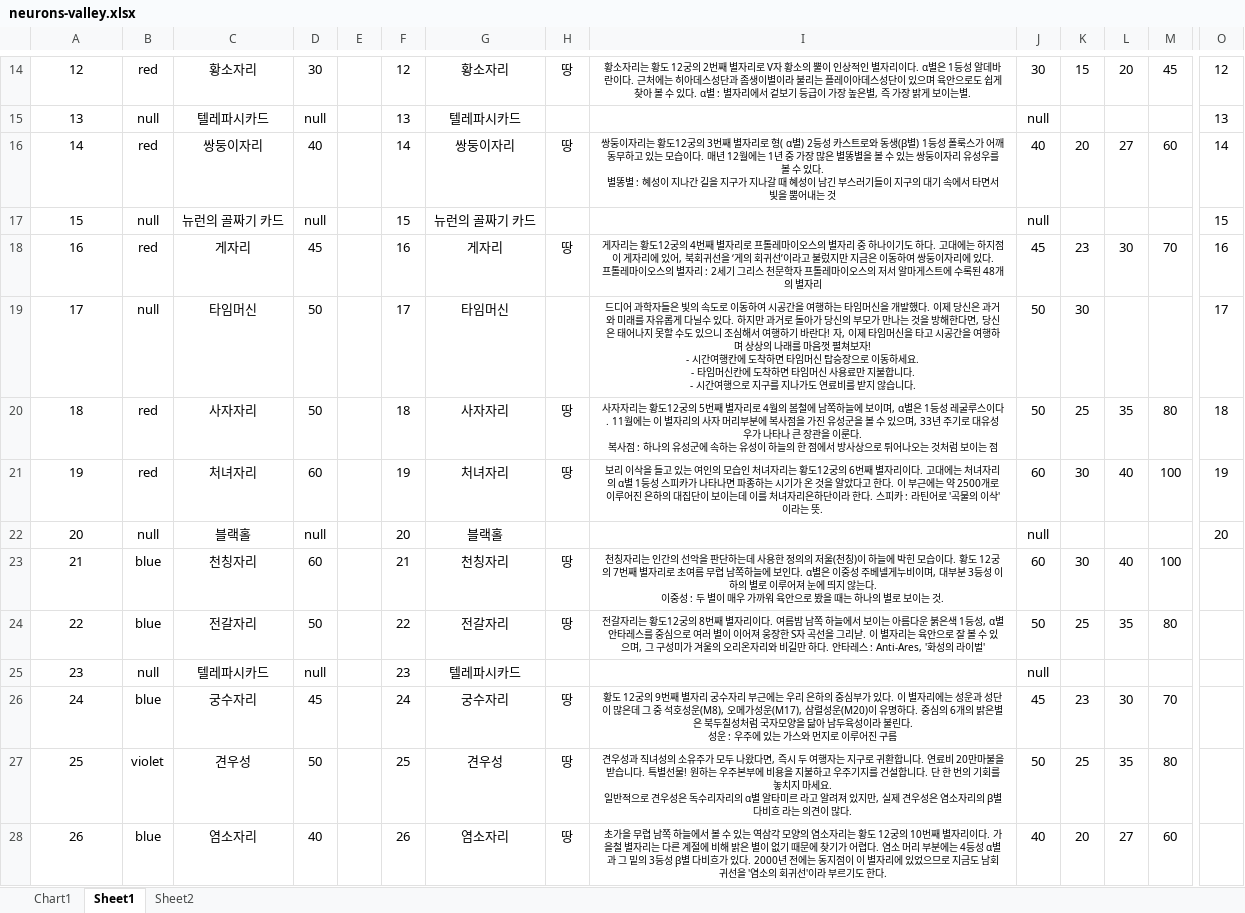
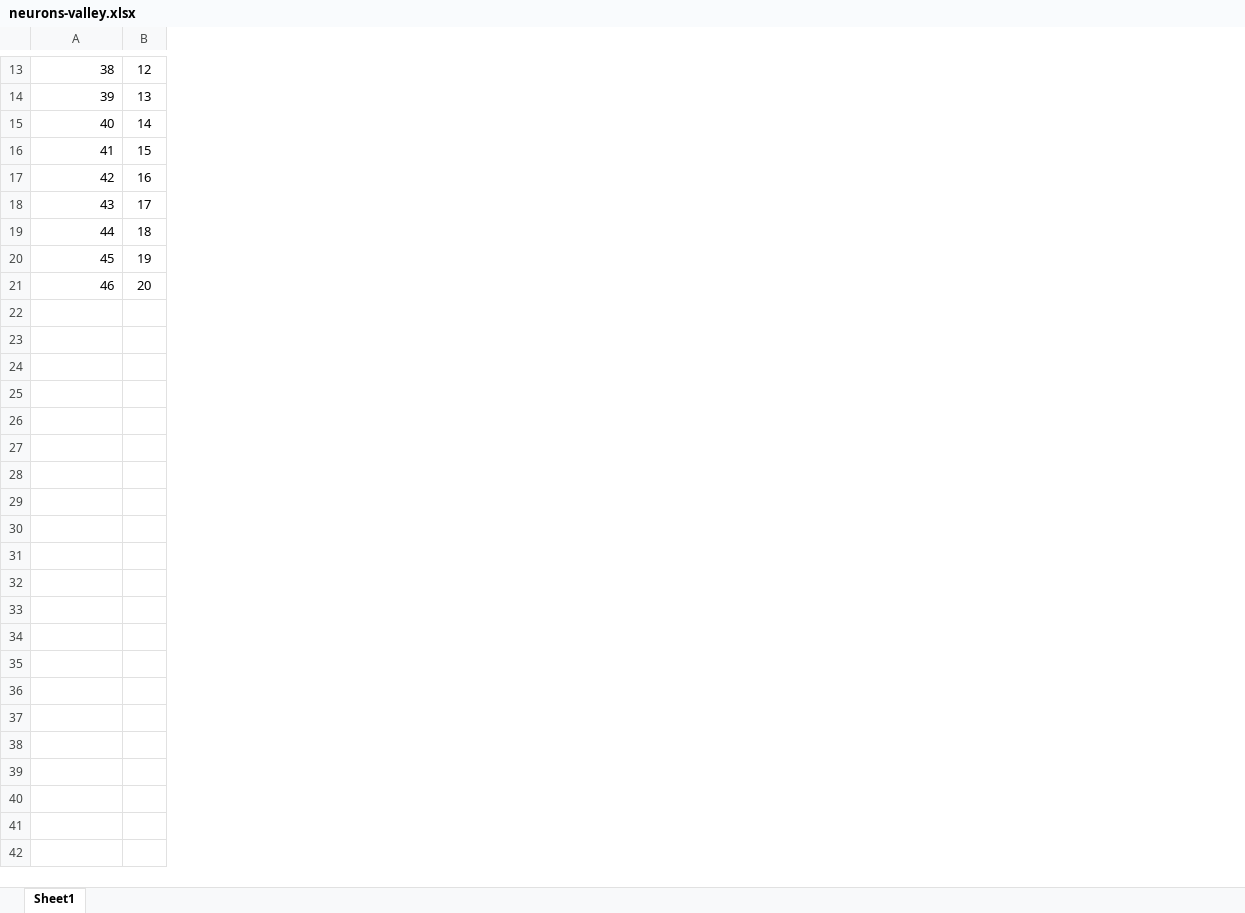
Before and after one commit to KIM9909/GamePlanet, an Excel workbook: meeple_back/src/main/resources/game-element/neurons-valley.xlsx, sheet Sheet1, drawn as a sheet; only a part is shown, gaps mark what is left out; values as stored, in another font and other column widths than the file's, no borders; removed rows and columns are numbered as before the commit, all else as after; rows hold the shown columns only; ↵ is a line break in a cell; the diff covers the shown part only; the diff names each change by its address in the sheet, - before the commit and + after, or states it on an @@ line.

```diff
--- a/meeple_back/src/main/resources/game-element/neurons-valley.xlsx (sheet Sheet1)
+++ b/meeple_back/src/main/resources/game-element/neurons-valley.xlsx (sheet Sheet1)
-sheet tab: Chart1
-sheet tab: Sheet2
-column B, rows 14-22: red | null | red | null | red | null | red | red | null
-column C, rows 14-22: 황소자리 | 텔레파시카드 | 쌍둥이자리 | 뉴런의 골짜기 카드 | 게자리 | 타임머신 | 사자자리 | 처녀자리 | 블랙홀
-column D, rows 14-22: 30 | null | 40 | null | 45 | 50 | 50 | 60 | null
-column E, empty
-column G, rows 14-22: 황소자리 | 텔레파시카드 | 쌍둥이자리 | 뉴런의 골짜기 카드 | 게자리 | 타임머신 | 사자자리 | 처녀자리 | 블랙홀
-column H, rows 14-21: 땅 |  | 땅 |  | 땅 |  | 땅 | 땅
-column I, rows 14-21: 황소자리는 황도 12궁의 2번째 별자리로 V자 황소의 뿔이 인상적인 별자리이다. α별은 1등성 알데바란이다. 근처에는 히아데스성단과 좀생이별이라 불리는 플레이아데스성단이 있으며 육안으로도 쉽게 찾아 볼 수 있다. α별 : 별자리에서 겉보기 등급이 가장 높은별, 즉 가장 밝게 보이는별. |  | 쌍둥이자리는 황도12궁의 3번째 별자리로 형( α별) 2등성 카스트로와 동생(β별) 1등성 폴룩스가 어깨동무하고 있는 모습이다. 매년 12월에는 1년 중 가장 많은 별똥별을 볼 수 있는 쌍둥이자리 유성우를 볼 수 있다. ↵ 별똥별 : 혜성이 지나간 길을 지구가 지나갈 때 혜성이 남긴 부스러기들이 지구의 대기 속에서 타면서 빛을 뿜어내는 것 |  | 게자리는 황도12궁의 4번째 별자리로 프톨레마이오스의 별자리 중 하나이기도 하다. 고대에는 하지점이 게자리에 있어, 북회귀선을 ‘게의 회귀선’이라고 불렀지만 지금은 이동하여 쌍둥이자리에 있다. ↵ 프톨레마이오스의 별자리 : 2세기 그리스 천문학자 프톨레마이오스의 저서 알마게스트에 수록된 48개의 별자리 | 드디어 과학자들은 빛의 속도로 이동하여 시공간을 여행하는 타임머신을 개발했다. 이제 당신은 과거와 미래를 자유롭게 다닐수 있다. 하지만 과거로 돌아가 당신의 부모가 만나는 것을 방해한다면, 당신은 태어나지 못할 수도 있으니 조심해서 여행하기 바란다! 자, 이제 타임머신을 타고 시공간을 여행하며 상상의 나래를 마음껏 펼쳐보자! ↵ - 시간여행칸에 도착하면 타임머신 탑승장으로 이동하세요. ↵ - 타임머신칸에 도착하면 타임머신 사용료만 지불합니다. ↵ - 시간여행으로 지구를 지나가도 연료비를 받지 않습니다. | 사자자리는 황도12궁의 5번째 별자리로 4월의 봄철에 남쪽하늘에 보이며, α별은 1등성 레굴루스이다. 11월에는 이 별자리의 사자 머리부분에 복사점을 가진 유성군을 볼 수 있으며, 33년 주기로 대유성우가 나타나 큰 장관을 이룬다. ↵ 복사점 : 하나의 유성군에 속하는 유성이 하늘의 한 점에서 방사상으로 튀어나오는 것처럼 보이는 점 | 보리 이삭을 들고 있는 여인의 모습인 처녀자리는 황도12궁의 6번째 별자리이다. 고대에는 처녀자리의 α별 1등성 스피카가 나타나면 파종하는 시기가 온 것을 알았다고 한다. 이 부근에는 약 2500개로 이루어진 은하의 대집단이 보이는데 이를 처녀자리은하단이라 한다. 스피카 : 라틴어로 '곡물의 이삭' 이라는 뜻.
-column J, rows 14-22: 30 | null | 40 | null | 45 | 50 | 50 | 60 | null
-column K, rows 14-21: 15 |  | 20 |  | 23 | 30 | 25 | 30
-column L, rows 14-21: 20 |  | 27 |  | 30 |  | 35 | 40
-column M, rows 14-21: 45 |  | 60 |  | 70 |  | 80 | 100
-column O, rows 14-22: 12 | 13 | 14 | 15 | 16 | 17 | 18 | 19 | 20
@@ column A renumbered between rows 2 and 21 @@
-A13:A21 alignment: center
+A13:A21 alignment: right
-row 23: 21 | blue | 천칭자리 | 60 |  | 21 | 천칭자리 | 땅 | 천칭자리는 인간의 선악을 판단하는데 사용한 정의의 저울(천칭)이 하늘에 박힌 모습이다. 황도 12궁의 7번째 별자리로 초여름 무렵 남쪽하늘에 보인다. α별은 이중성 주베넬게누비이며, 대부분 3등성 이하의 별로 이루어져 눈에 띄지 않는다. ↵ 이중성 : 두 별이 매우 가까워 육안으로 봤을 때는 하나의 별로 보이는 것. | 60 | 30 | 40 | 100
-row 24: 22 | blue | 전갈자리 | 50 |  | 22 | 전갈자리 | 땅 | 전갈자리는 황도12궁의 8번째 별자리이다. 여름밤 남쪽 하늘에서 보이는 아름다운 붉은색 1등성, α별 안타레스를 중심으로 여러 별이 이어져 웅장한 S자 곡선을 그리낟. 이 별자리는 육안으로 잘 볼 수 있으며, 그 구성미가 겨울의 오리온자리와 비길만 하다. 안타레스 : Anti-Ares, '화성의 라이벌' | 50 | 25 | 35 | 80
-row 25: 23 | null | 텔레파시카드 | null |  | 23 | 텔레파시카드 |  |  | null
-row 26: 24 | blue | 궁수자리 | 45 |  | 24 | 궁수자리 | 땅 | 황도 12궁의 9번째 별자리 궁수자리 부근에는 우리 은하의 중심부가 있다. 이 별자리에는 성운과 성단이 많은데 그 중 석호성운(M8), 오메가성운(M17), 삼렬성운(M20)이 유명하다. 중심의 6개의 밝은별은 북두칠성처럼 국자모양을 닮아 남두육성이라 불린다. ↵ 성운 : 우주에 있는 가스와 먼지로 이루어진 구름 | 45 | 23 | 30 | 70
-row 27: 25 | violet | 견우성 | 50 |  | 25 | 견우성 | 땅 | 견우성과 직녀성의 소유주가 모두 나왔다면, 즉시 두 여행자는 지구로 귀환합니다. 연료비 20만마불을 받습니다. 특별선물! 원하는 우주본부에 비용을 지불하고 우주기지를 건설합니다. 단 한 번의 기회를 놓치지 마세요. ↵ 일반적으로 견우성은 독수리자리의 α별 알타미르 라고 알려져 있지만, 실제 견우성은 염소자리의 β별 다비흐 라는 의견이 많다. | 50 | 25 | 35 | 80
-row 28: 26 | blue | 염소자리 | 40 |  | 26 | 염소자리 | 땅 | 초가을 무렵 남쪽 하늘에서 볼 수 있는 역삼각 모양의 염소자리는 황도 12궁의 10번째 별자리이다. 가을철 별자리는 다른 계절에 비해 밝은 별이 없기 때문에 찾기가 어렵다. 염소 머리 부분에는 4등성 α별과 그 밑의 3등성 β별 다비흐가 있다. 2000년 전에는 동지점이 이 별자리에 있었으므로 지금도 남회귀선을 '염소의 회귀선'이라 부르기도 한다. | 40 | 20 | 27 | 60
```
Also changed, not shown: 1 added row, 15 removed rows, 1 removed column and cell formats elsewhere in this sheet, charts or pictures, meeple_back/src/main/resources/game-element/telepathy.xlsx, 4 other files.
